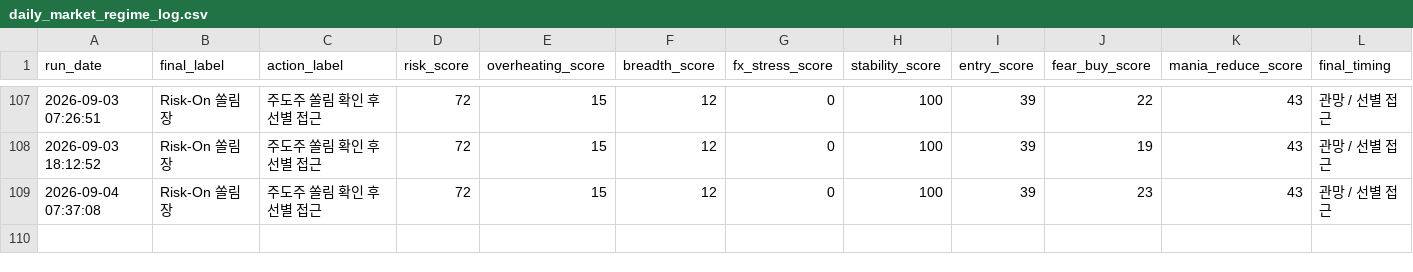
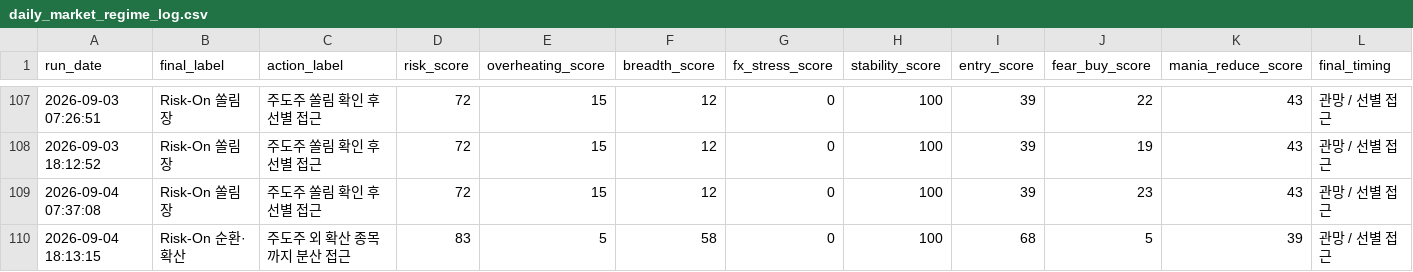
Before and after one commit to Woo-ook/market-brief-dashboard, a CSV file: daily_market_regime_log.csv, drawn as a sheet; only a part is shown, gaps mark what is left out; rows hold the shown columns only; the diff names each change by its address in the sheet, - before the commit and + after, or states it on an @@ line.

```diff
--- a/daily_market_regime_log.csv
+++ b/daily_market_regime_log.csv
+row 110: 2026-09-04 18:13:15 | Risk-On 순환·확산 | 주도주 외 확산 종목까지 분산 접근 | 83 | 5 | 58 | 0 | 100 | 68 | 5 | 39 | 관망 / 선별 접근
```
Also changed, not shown: 7 other files.
